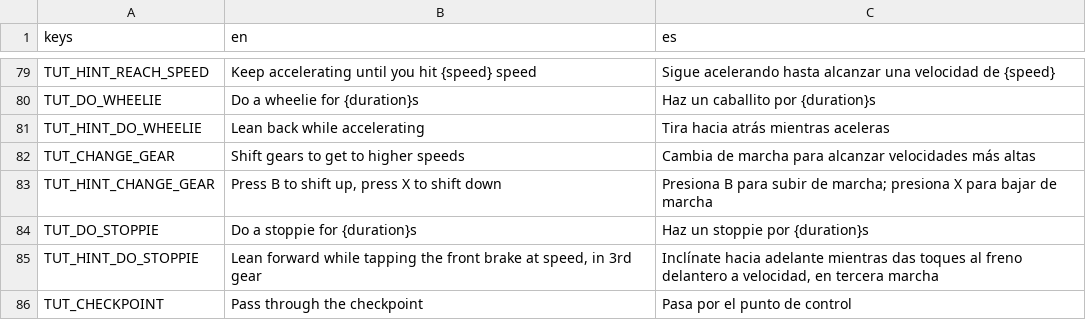
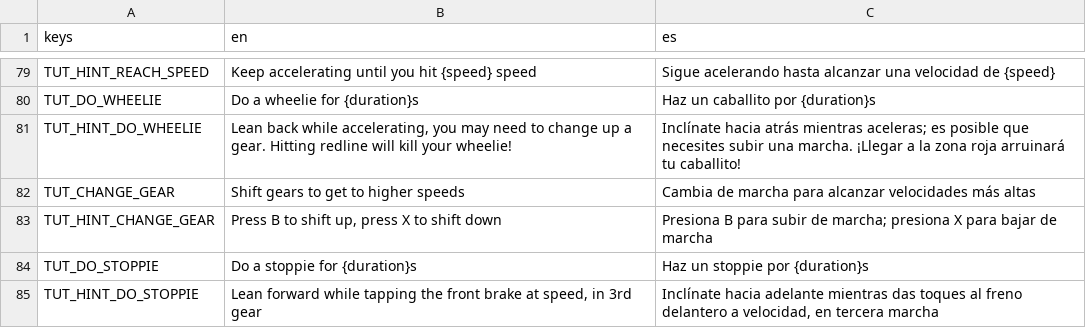
Before and after one commit to ssebs/DankNooner, a CSV file: v2/localization/localization.csv, drawn as a sheet; only a part is shown, gaps mark what is left out; the shorter side is filled out with more unchanged rows.

```diff
--- a/v2/localization/localization.csv
+++ b/v2/localization/localization.csv
@@ -80,3 +80,3 @@ TUT_HINT_REACH_SPEED,"Keep accelerating until you hit {speed} speed","Sigue acel
 TUT_DO_WHEELIE,"Do a wheelie for {duration}s","Haz un caballito por {duration}s"
-TUT_HINT_DO_WHEELIE,"Lean back while accelerating","Tira hacia atrás mientras aceleras"
+TUT_HINT_DO_WHEELIE,"Lean back while accelerating, you may need to change up a gear. Hitting redline will kill your wheelie!","Inclínate hacia atrás mientras aceleras; es posible que necesites subir una marcha. ¡Llegar a la zona roja arruinará tu caballito!"
 TUT_CHANGE_GEAR,"Shift gears to get to higher speeds","Cambia de marcha para alcanzar velocidades más altas"
```
Also changed, not shown: 6 other files.
